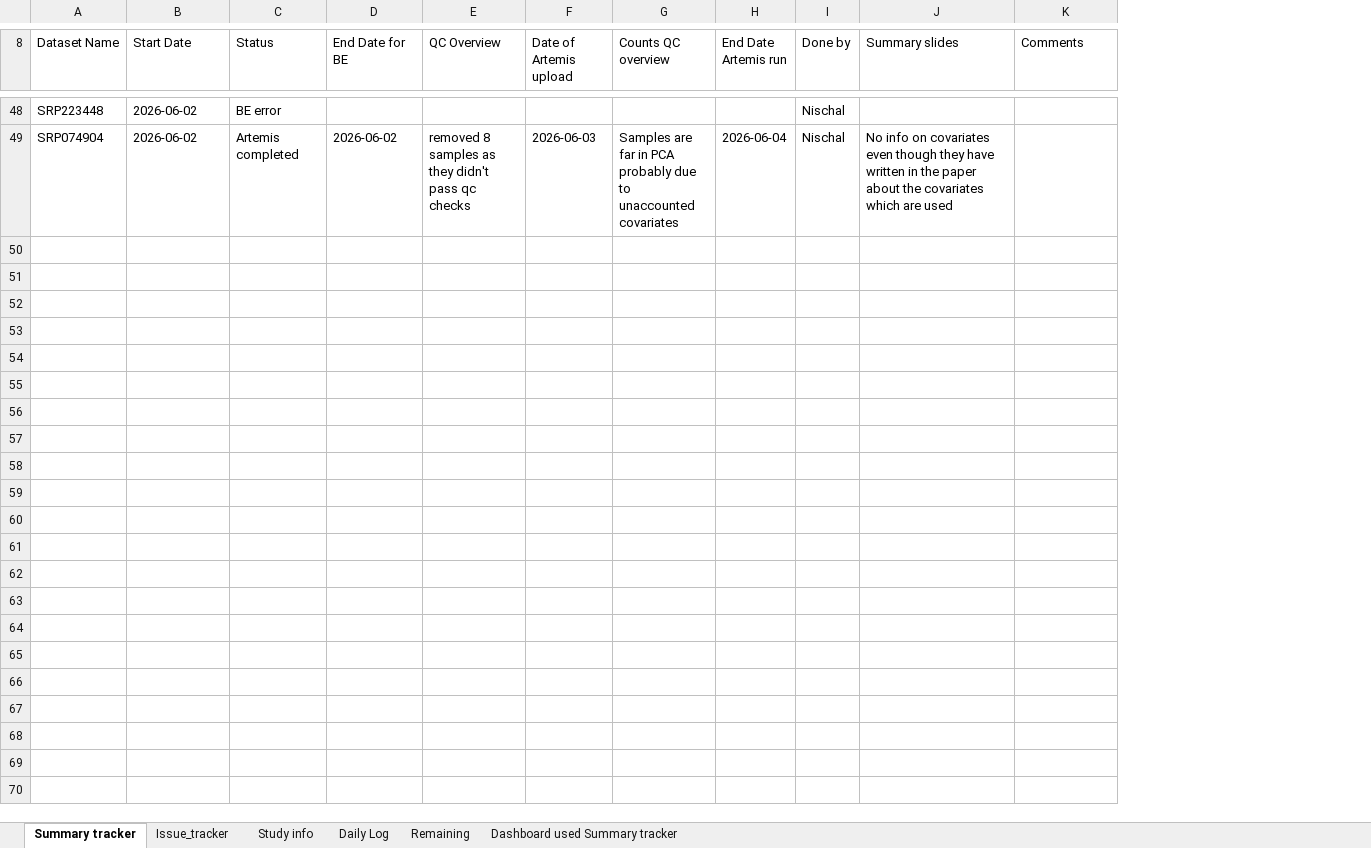
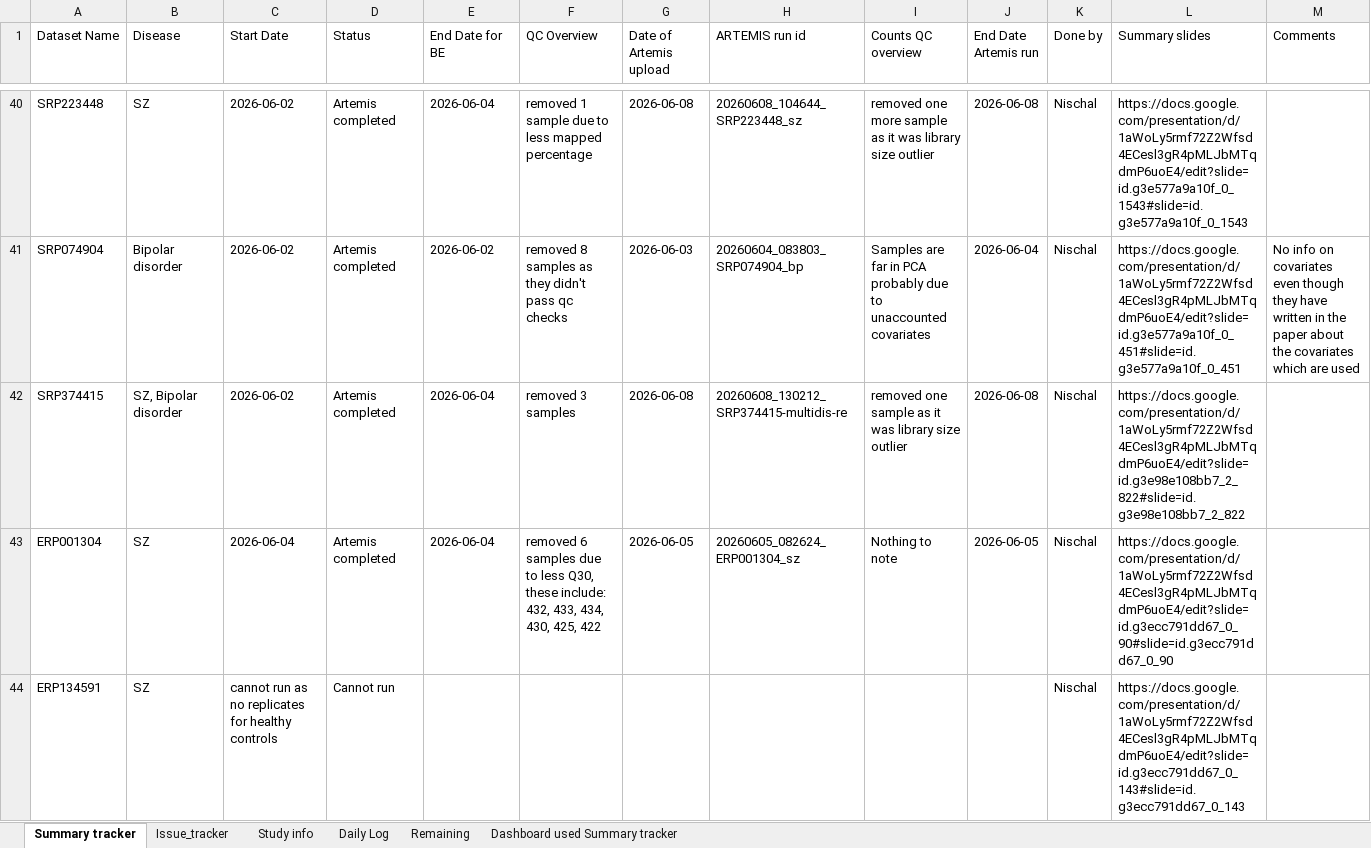
Before and after one commit to nischalGupta-Edelweiss/Psychiatric-Disorders-SRA-Dashboard, an Excel workbook: Summary-tracker.xlsx, sheet Summary tracker, drawn as a sheet; only a part is shown, gaps mark what is left out; values as stored, in another font and other column widths than the file's, no cell formats; charts and pictures not drawn; addresses are those after the commit; the diff covers the shown part only; the diff names each change by its address in the sheet, - before the commit and + after, or states it on an @@ line.

Commit message:
fix: update local Excel/CSV fallbacks, clean whitespace/newlines from cells, and support Excel pipeline info parsing

```diff
--- a/Summary-tracker.xlsx (sheet Summary tracker)
+++ b/Summary-tracker.xlsx (sheet Summary tracker)
+column B (Disease), rows 40-41: SZ | Bipolar disorder
+column H (ARTEMIS run id), rows 40-41: 20260608_104644_SRP223448_sz | 20260604_083803_SRP074904_bp
-D40 (Status): BE error
+D40 (Status): Artemis completed
-E40 (End Date for BE): (empty)
+E40 (End Date for BE): 2026-06-04
-F40 (QC Overview): (empty)
+F40 (QC Overview): removed 1 sample due to less mapped percentage
-G40 (Date of Artemis upload): (empty)
+G40 (Date of Artemis upload): 2026-06-08
-I40 (Counts QC overview): (empty)
+I40 (Counts QC overview): removed one more sample as it was library size outlier
-J40 (End Date Artemis run): (empty)
+J40 (End Date Artemis run): 2026-06-08
-L40 (Summary slides): (empty)
+L40 (Summary slides): https://docs.google.com/presentation/d/1aWoLy5rmf72Z2Wfsd4ECesl3gR4pMLJbMTqdmP6uoE4/edit?slide=id.g3e577a9a10f_0_1543#slide=id.g3e577a9a10f_0_1543
-L41 (Summary slides): No info on covariates even though they have written in the paper about the covariates which are used
+L41 (Summary slides): https://docs.google.com/presentation/d/1aWoLy5rmf72Z2Wfsd4ECesl3gR4pMLJbMTqdmP6uoE4/edit?slide=id.g3e577a9a10f_0_451#slide=id.g3e577a9a10f_0_451
-M41 (Comments): (empty)
+M41 (Comments): No info on covariates even though they have written in the paper about the covariates which are used
+row 42: SRP374415 | SZ, Bipolar disorder | 2026-06-02 | Artemis completed | 2026-06-04 | removed 3 samples | 2026-06-08 | 20260608_130212_SRP374415-multidis-re | removed one sample as it was library size outlier | 2026-06-08 | Nischal | https://docs.google.com/presentation/d/1aWoLy5rmf72Z2Wfsd4ECesl3gR4pMLJbMTqdmP6uoE4/edit?slide=id.g3e98e108bb7_2_822#slide=id.g3e98e108bb7_2_822
+row 43: ERP001304 | SZ | 2026-06-04 | Artemis completed | 2026-06-04 | removed 6 samples due to less Q30, these include: 432, 433, 434, 430, 425, 422 | 2026-06-05 | 20260605_082624_ERP001304_sz | Nothing to note | 2026-06-05 | Nischal | https://docs.google.com/presentation/d/1aWoLy5rmf72Z2Wfsd4ECesl3gR4pMLJbMTqdmP6uoE4/edit?slide=id.g3ecc791dd67_0_90#slide=id.g3ecc791dd67_0_90
+row 44: ERP134591 | SZ | cannot run as no replicates for healthy controls | Cannot run |  |  |  |  |  |  | Nischal | https://docs.google.com/presentation/d/1aWoLy5rmf72Z2Wfsd4ECesl3gR4pMLJbMTqdmP6uoE4/edit?slide=id.g3ecc791dd67_0_143#slide=id.g3ecc791dd67_0_143
```
Also changed, not shown: 39 added rows, 8 removed rows, 56 edited cells and merged cells elsewhere in this sheet, sheet Remaining, sheet Study info, sheet Issue_tracker, sheet Daily Log, sheet Dashboard used Summary tracker, cell formats, charts or pictures, 3 other files.
